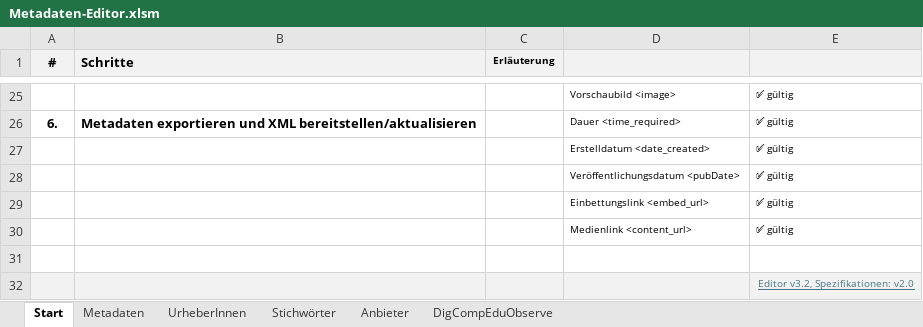
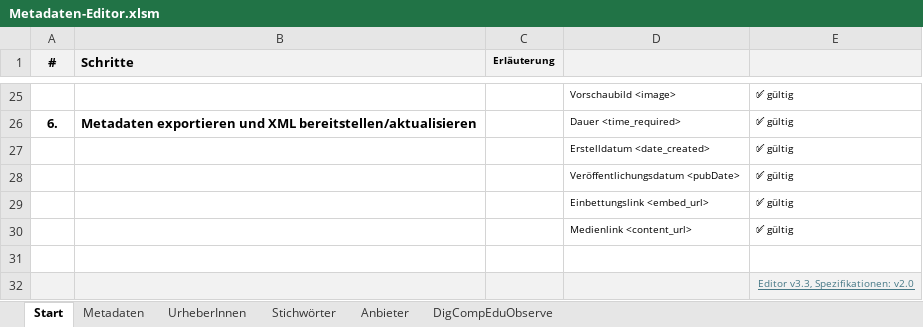
Before and after one commit to unterrichtsvideos/specs, an Excel workbook: editor/Metadaten-Editor.xlsm, sheet Start, drawn as a sheet; only a part is shown, gaps mark what is left out; values as stored, in another font and other column widths than the file's, no borders; charts and pictures not drawn; the diff names each change by its address in the sheet, - before the commit and + after, or states it on an @@ line.

Commit message:
(bump) editor version number 3.3

```diff
--- a/editor/Metadaten-Editor.xlsm (sheet Start)
+++ b/editor/Metadaten-Editor.xlsm (sheet Start)
-E32: Editor v3.2, Spezifikationen: v2.0
+E32: Editor v3.3, Spezifikationen: v2.0
```
